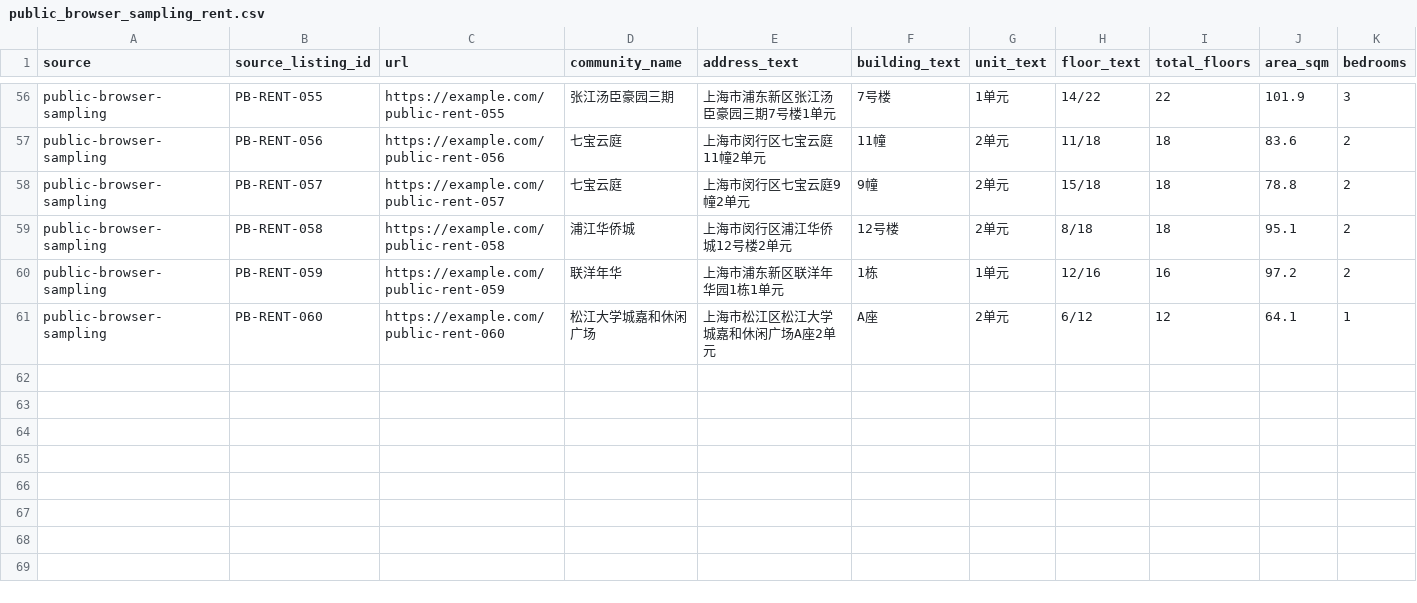
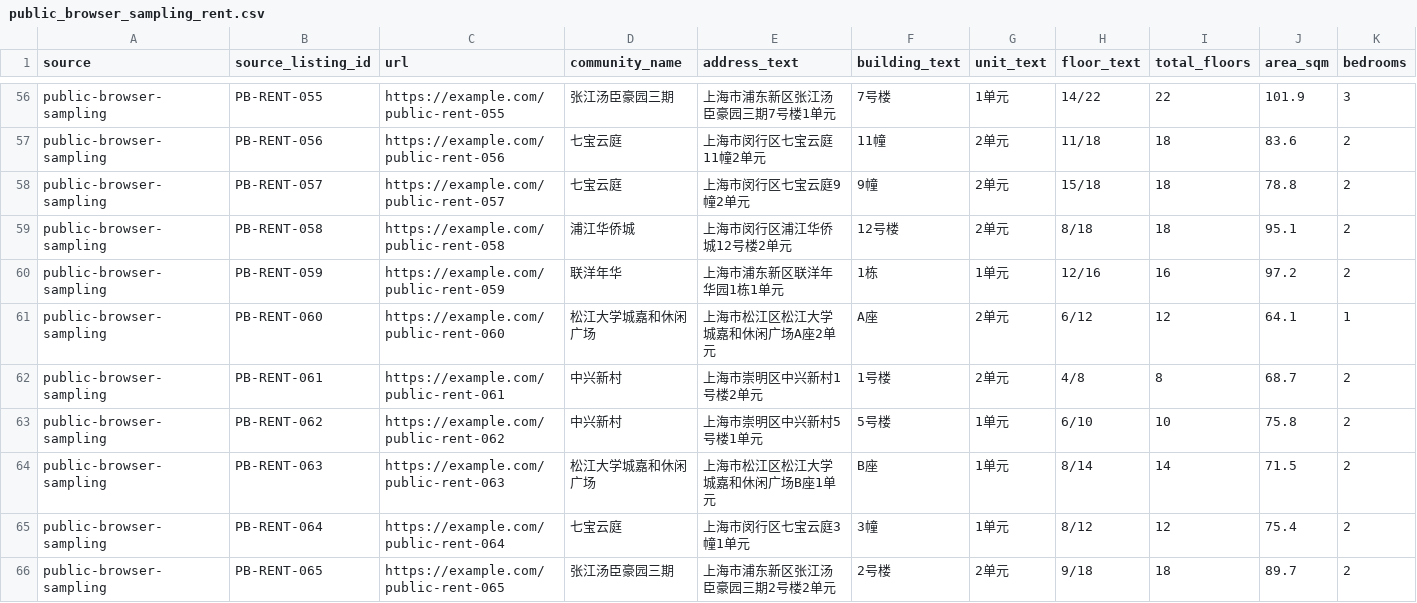
Before and after one commit to Leonard-Don/yieldwise, a CSV file: data/public-snapshot/2026-04-12/public_browser_sampling_rent.csv, drawn as a sheet; only a part is shown, gaps mark what is left out; rows hold the shown columns only; the diff names each change by its address in the sheet, - before the commit and + after, or states it on an @@ line.

```diff
--- a/data/public-snapshot/2026-04-12/public_browser_sampling_rent.csv
+++ b/data/public-snapshot/2026-04-12/public_browser_sampling_rent.csv
+row 62: public-browser-sampling | PB-RENT-061 | https://example.com/public-rent-061 | 中兴新村 | 上海市崇明区中兴新村1号楼2单元 | 1号楼 | 2单元 | 4/8 | 8 | 68.7 | 2
+row 63: public-browser-sampling | PB-RENT-062 | https://example.com/public-rent-062 | 中兴新村 | 上海市崇明区中兴新村5号楼1单元 | 5号楼 | 1单元 | 6/10 | 10 | 75.8 | 2
+row 64: public-browser-sampling | PB-RENT-063 | https://example.com/public-rent-063 | 松江大学城嘉和休闲广场 | 上海市松江区松江大学城嘉和休闲广场B座1单元 | B座 | 1单元 | 8/14 | 14 | 71.5 | 2
+row 65: public-browser-sampling | PB-RENT-064 | https://example.com/public-rent-064 | 七宝云庭 | 上海市闵行区七宝云庭3幢1单元 | 3幢 | 1单元 | 8/12 | 12 | 75.4 | 2
+row 66: public-browser-sampling | PB-RENT-065 | https://example.com/public-rent-065 | 张江汤臣豪园三期 | 上海市浦东新区张江汤臣豪园三期2号楼2单元 | 2号楼 | 2单元 | 9/18 | 18 | 89.7 | 2
```
Also changed, not shown: data/public-snapshot/2026-04-12/public_browser_sampling_sale.csv, 1 other file.
